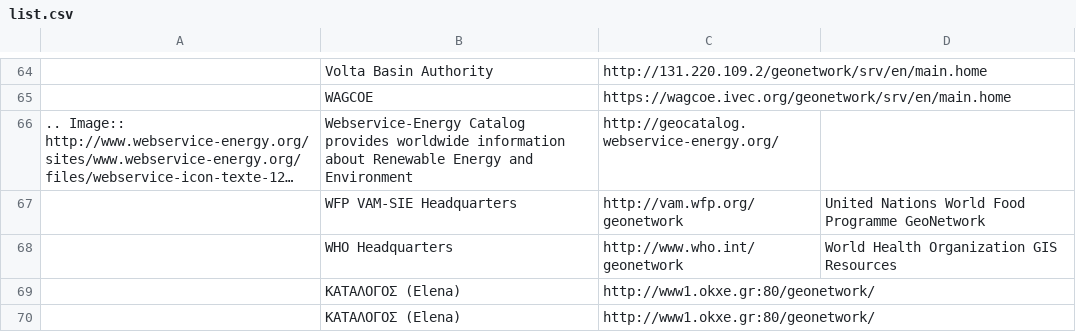
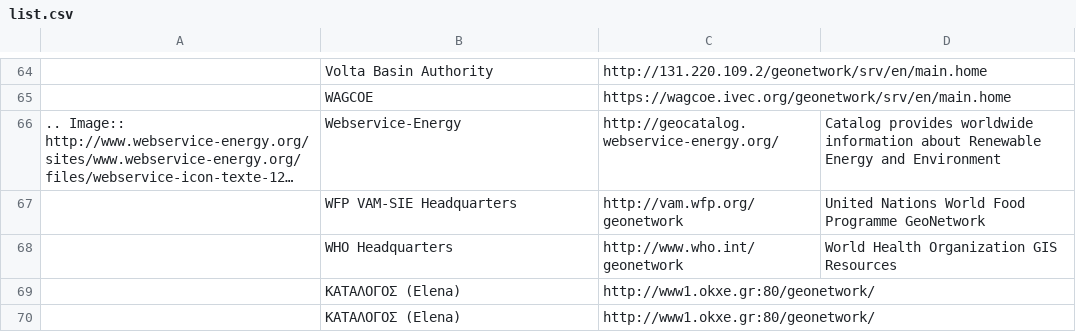
Before and after one commit to geonetwork/website, a CSV file: docsrc/gallery/list.csv, drawn as a sheet; only a part is shown, gaps mark what is left out; long unchanged cells end in …; the diff names each change by its address in the sheet, - before the commit and + after, or states it on an @@ line.

Commit message:
Improve gallery related to 8#.

```diff
--- a/docsrc/gallery/list.csv
+++ b/docsrc/gallery/list.csv
-B66: Webservice-Energy Catalog provides worldwide information about Renewable Energy and Environment
+B66: Webservice-Energy
-D66: (empty)
+D66: Catalog provides worldwide information about Renewable Energy and Environment
```
